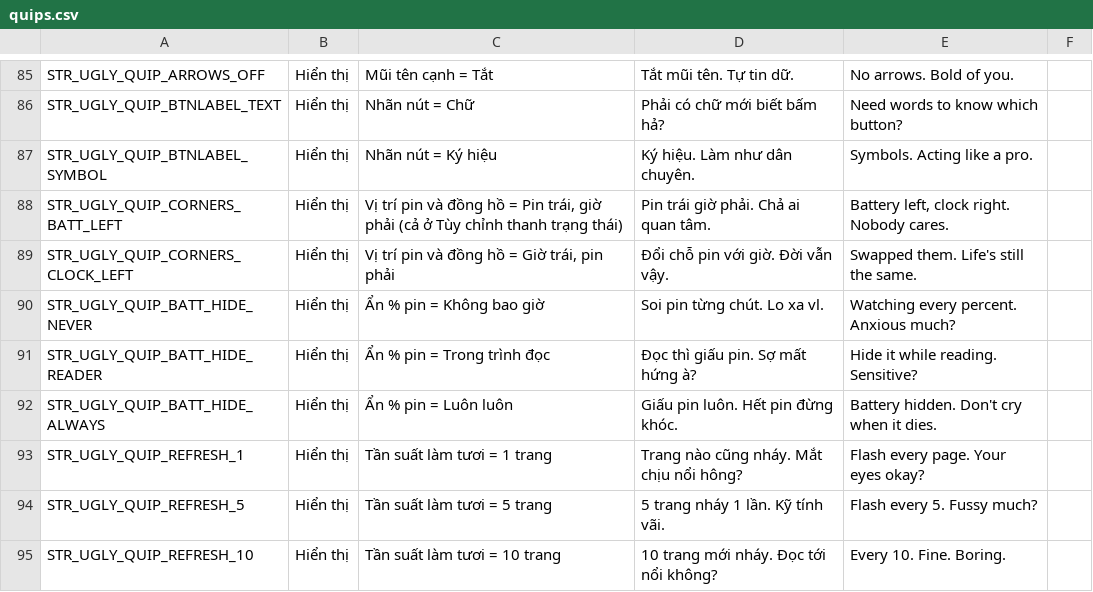
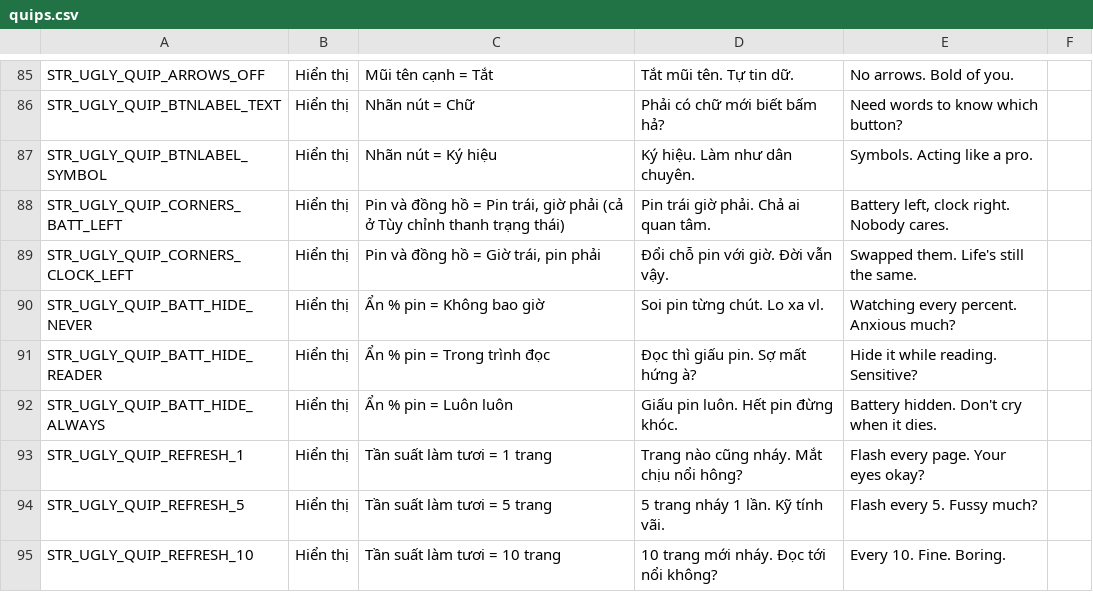
Before and after one commit to TenorGroup/cross, a CSV file: scripts/ugly/quips.csv, drawn as a sheet; only a part is shown, gaps mark what is left out.

```diff
--- a/scripts/ugly/quips.csv
+++ b/scripts/ugly/quips.csv
@@ -87,4 +87,4 @@ STR_UGLY_QUIP_BTNLABEL_TEXT,Hiển thị,Nhãn nút = Chữ,Phải có chữ m
 STR_UGLY_QUIP_BTNLABEL_SYMBOL,Hiển thị,Nhãn nút = Ký hiệu,Ký hiệu. Làm như dân chuyên.,Symbols. Acting like a pro.,
-STR_UGLY_QUIP_CORNERS_BATT_LEFT,Hiển thị,"Vị trí pin và đồng hồ = Pin trái, giờ phải (cả ở Tùy chỉnh thanh trạng thái)",Pin trái giờ phải. Chả ai quan tâm.,"Battery left, clock right. Nobody cares.",
-STR_UGLY_QUIP_CORNERS_CLOCK_LEFT,Hiển thị,"Vị trí pin và đồng hồ = Giờ trái, pin phải",Đổi chỗ pin với giờ. Đời vẫn vậy.,Swapped them. Life's still the same.,
+STR_UGLY_QUIP_CORNERS_BATT_LEFT,Hiển thị,"Pin và đồng hồ = Pin trái, giờ phải (cả ở Tùy chỉnh thanh trạng thái)",Pin trái giờ phải. Chả ai quan tâm.,"Battery left, clock right. Nobody cares.",
+STR_UGLY_QUIP_CORNERS_CLOCK_LEFT,Hiển thị,"Pin và đồng hồ = Giờ trái, pin phải",Đổi chỗ pin với giờ. Đời vẫn vậy.,Swapped them. Life's still the same.,
 STR_UGLY_QUIP_BATT_HIDE_NEVER,Hiển thị,Ẩn % pin = Không bao giờ,Soi pin từng chút. Lo xa vl.,Watching every percent. Anxious much?,
```
Also changed, not shown: 5 other files.
